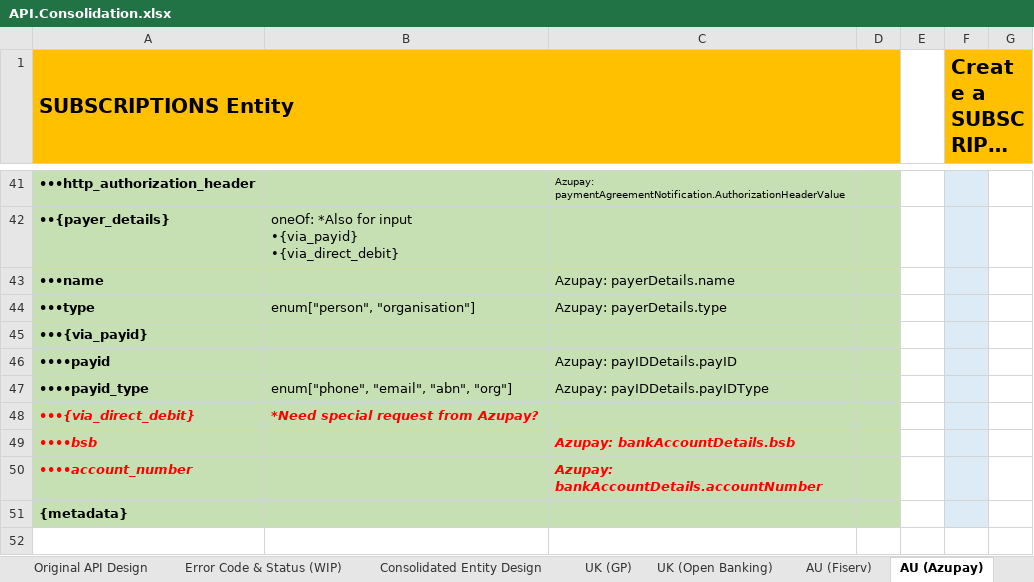
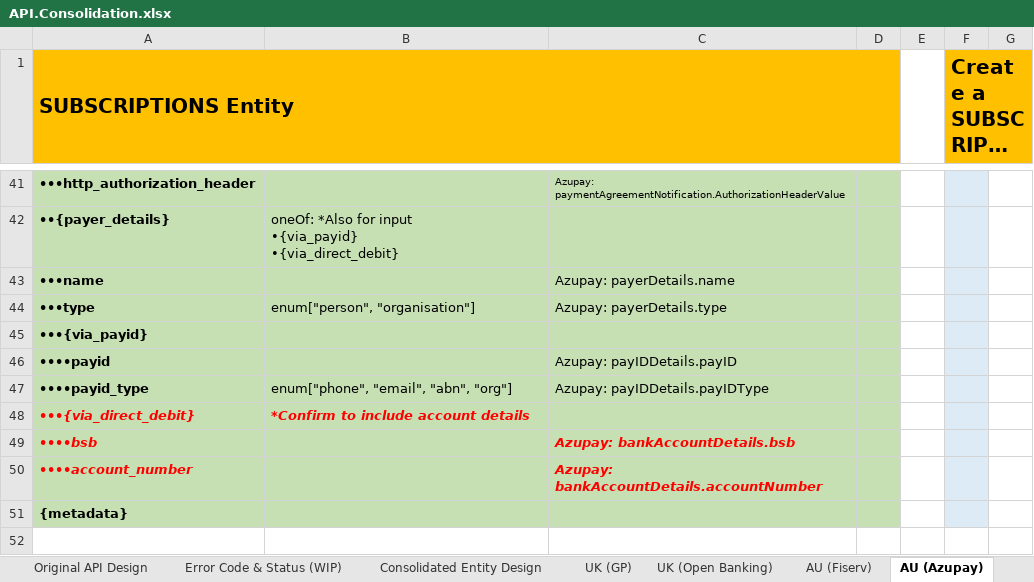
Before and after one commit to taftleung/ForTempUse, an Excel workbook: API.Consolidation.xlsx, sheet AU (Azupay), drawn as a sheet; only a part is shown, gaps mark what is left out; long unchanged cells end in …; values as stored, in another font and other column widths than the file's, no borders; charts and pictures not drawn; the diff names each change by its address in the sheet, - before the commit and + after, or states it on an @@ line.

```diff
--- a/API.Consolidation.xlsx (sheet AU (Azupay))
+++ b/API.Consolidation.xlsx (sheet AU (Azupay))
-B48: *Need special request from Azupay?
+B48: *Confirm to include account details
```
Also changed, not shown: sheet VN (Payoo + Viettel), sheet MY (eGHL), sheet ID (DOKU), sheet JP (Sony), sheet UK (GP), other sheet tabs.
